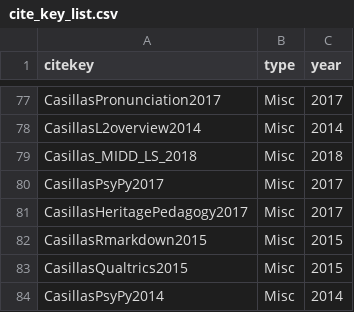
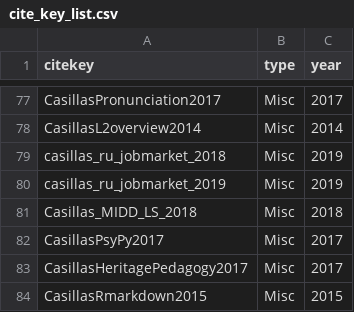
Before and after one commit to jvcasillas/mybib, a CSV file: cite_key_list.csv, drawn as a sheet; only a part is shown, gaps mark what is left out; the shorter side is filled out with more unchanged rows.

```diff
--- a/cite_key_list.csv
+++ b/cite_key_list.csv
@@ -78,2 +78,4 @@ CasillasPronunciation2017,Misc,2017
 CasillasL2overview2014,Misc,2014
+casillas_ru_jobmarket_2018,Misc,2019
+casillas_ru_jobmarket_2019,Misc,2019
 Casillas_MIDD_LS_2018,Misc,2018
```
Also changed, not shown: 2 other files.
